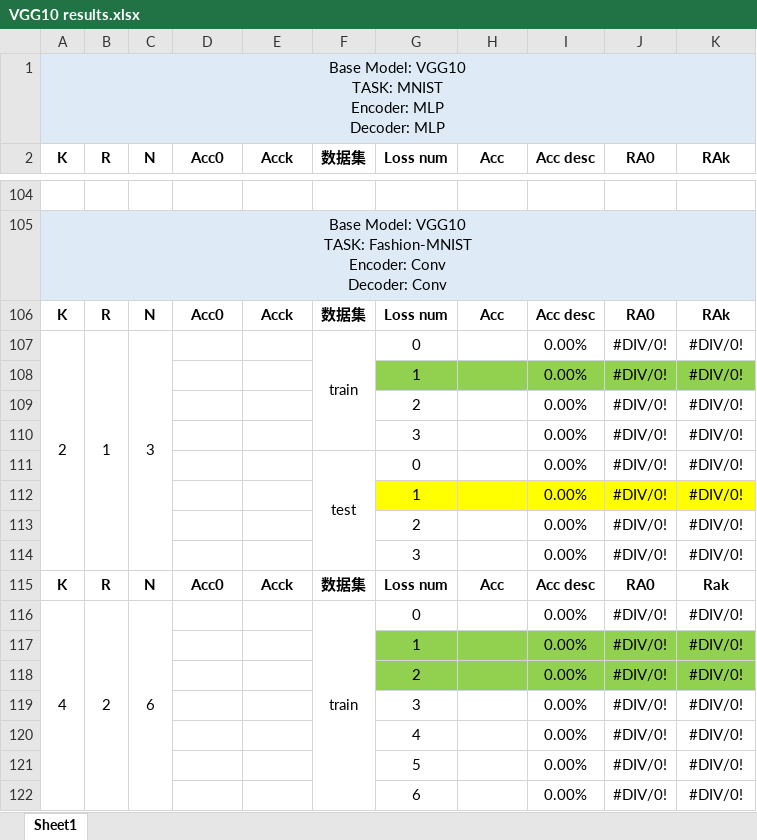
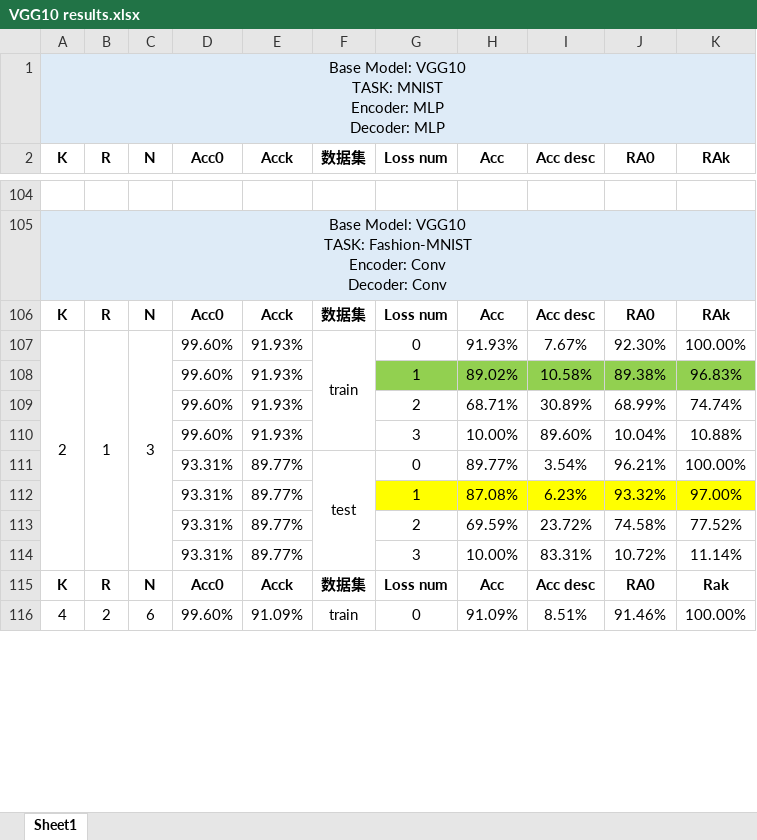
Before and after one commit to HaoyuWang141/SUSTech-Coded-Computation, an Excel workbook: results/VGG10 results.xlsx, sheet Sheet1, drawn as a sheet; only a part is shown, gaps mark what is left out; values as stored, in another font and other column widths than the file's, no borders; removed rows and columns are numbered as before the commit, all else as after; the diff covers the shown part only; the diff names each change by its address in the sheet, - before the commit and + after, or states it on an @@ line.

```diff
--- a/results/VGG10 results.xlsx (sheet Sheet1)
+++ b/results/VGG10 results.xlsx (sheet Sheet1)
-D107 (Acc0): (empty)
+D107 (Acc0): 99.60%
-E107 (Acck): (empty)
+E107 (Acck): 91.93%
-H107 (Acc): (empty)
+H107 (Acc): 91.93%
-I107 (Acc desc): 0.00%
+I107 (Acc desc): 7.67%
-J107 (RA0): #DIV/0!
+J107 (RA0): 92.30%
-K107 (RAk): #DIV/0!
+K107 (RAk): 100.00%
-row 108:  |  |  |  |  |  | 1 |  | 0.00% | #DIV/0! | #DIV/0!
-row 109:  |  |  |  |  |  | 2 |  | 0.00% | #DIV/0! | #DIV/0!
-row 110:  |  |  |  |  |  | 3 |  | 0.00% | #DIV/0! | #DIV/0!
-row 111:  |  |  |  |  | test | 0 |  | 0.00% | #DIV/0! | #DIV/0!
-row 112:  |  |  |  |  |  | 1 |  | 0.00% | #DIV/0! | #DIV/0!
-row 113:  |  |  |  |  |  | 2 |  | 0.00% | #DIV/0! | #DIV/0!
-row 114:  |  |  |  |  |  | 3 |  | 0.00% | #DIV/0! | #DIV/0!
+row 108:  |  |  | 99.60% | 91.93% |  | 1 | 89.02% | 10.58% | 89.38% | 96.83%
+row 109:  |  |  | 99.60% | 91.93% |  | 2 | 68.71% | 30.89% | 68.99% | 74.74%
+row 110:  |  |  | 99.60% | 91.93% |  | 3 | 10.00% | 89.60% | 10.04% | 10.88%
+row 111:  |  |  | 93.31% | 89.77% | test | 0 | 89.77% | 3.54% | 96.21% | 100.00%
+row 112:  |  |  | 93.31% | 89.77% |  | 1 | 87.08% | 6.23% | 93.32% | 97.00%
+row 113:  |  |  | 93.31% | 89.77% |  | 2 | 69.59% | 23.72% | 74.58% | 77.52%
+row 114:  |  |  | 93.31% | 89.77% |  | 3 | 10.00% | 83.31% | 10.72% | 11.14%
-D116 (Acc0): (empty)
+D116 (Acc0): 99.60%
-E116 (Acck): (empty)
+E116 (Acck): 91.09%
-H116 (Acc): (empty)
+H116 (Acc): 91.09%
-I116 (Acc desc): 0.00%
+I116 (Acc desc): 8.51%
-J116 (RA0): #DIV/0!
+J116 (RA0): 91.46%
-K116 (RAk): #DIV/0!
+K116 (RAk): 100.00%
-row 117:  |  |  |  |  |  | 1 |  | 0.00% | #DIV/0! | #DIV/0!
-row 118:  |  |  |  |  |  | 2 |  | 0.00% | #DIV/0! | #DIV/0!
-row 119:  |  |  |  |  |  | 3 |  | 0.00% | #DIV/0! | #DIV/0!
-row 120:  |  |  |  |  |  | 4 |  | 0.00% | #DIV/0! | #DIV/0!
-row 121:  |  |  |  |  |  | 5 |  | 0.00% | #DIV/0! | #DIV/0!
-row 122:  |  |  |  |  |  | 6 |  | 0.00% | #DIV/0! | #DIV/0!
```
Also changed, not shown: 53 added rows, 47 removed rows and 23 edited cells elsewhere in this sheet, results/LeNet5 results.xlsx, results/LeNet9 results.xlsx, 1 other file.
